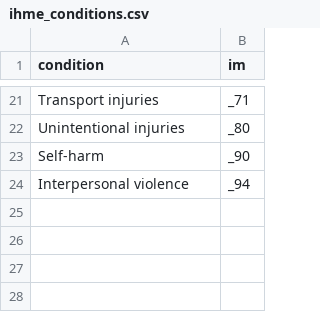
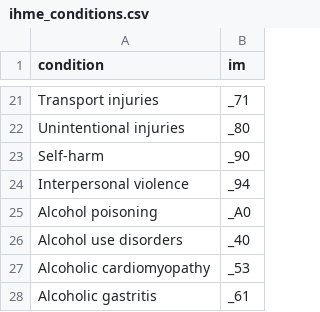
Before and after one commit to uvic-cisur/intermahp3, a CSV file: data-full/ihme_conditions.csv, drawn as a sheet; only a part is shown, gaps mark what is left out; the diff names each change by its address in the sheet, - before the commit and + after, or states it on an @@ line.

```diff
--- a/data-full/ihme_conditions.csv
+++ b/data-full/ihme_conditions.csv
+row 25: Alcohol poisoning | _A0
+row 26: Alcohol use disorders | _40
+row 27: Alcoholic cardiomyopathy | _53
+row 28: Alcoholic gastritis | _61
```
Also changed, not shown: 3 other files.
